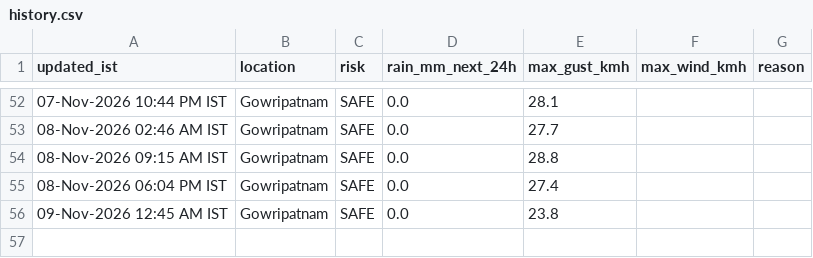
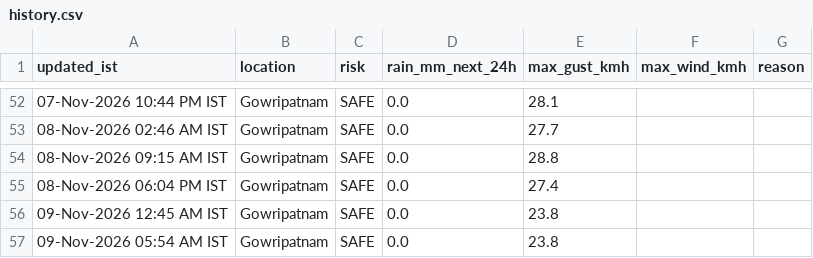
Before and after one commit to saideeppallela/cyclone-gowripatnam, a CSV file: history.csv, drawn as a sheet; only a part is shown, gaps mark what is left out; the diff names each change by its address in the sheet, - before the commit and + after, or states it on an @@ line.

```diff
--- a/history.csv
+++ b/history.csv
+row 57: 09-Nov-2026 05:54 AM IST | Gowripatnam | SAFE | 0.0 | 23.8
```
Also changed, not shown: 1 other file.
